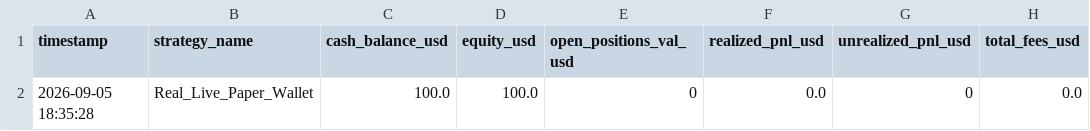
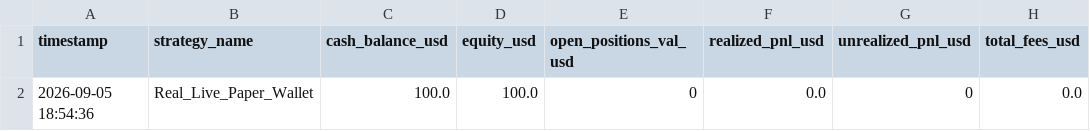
Before and after one commit to betaanoiar1-gif/solmeme, a CSV file: reports/live_portfolio.csv, drawn as a sheet; only a part is shown; the diff names each change by its address in the sheet, - before the commit and + after, or states it on an @@ line.

Commit message:
final hardening: eliminate UNKNOWN to numeric live fallbacks
Co-authored-by: arena-agent <297053741+arena-agent@users.noreply.github.com>

```diff
--- a/reports/live_portfolio.csv
+++ b/reports/live_portfolio.csv
-A2 (timestamp): 2026-09-05 18:35:28
+A2 (timestamp): 2026-09-05 18:54:36
```
Also changed, not shown: 23 other files.
